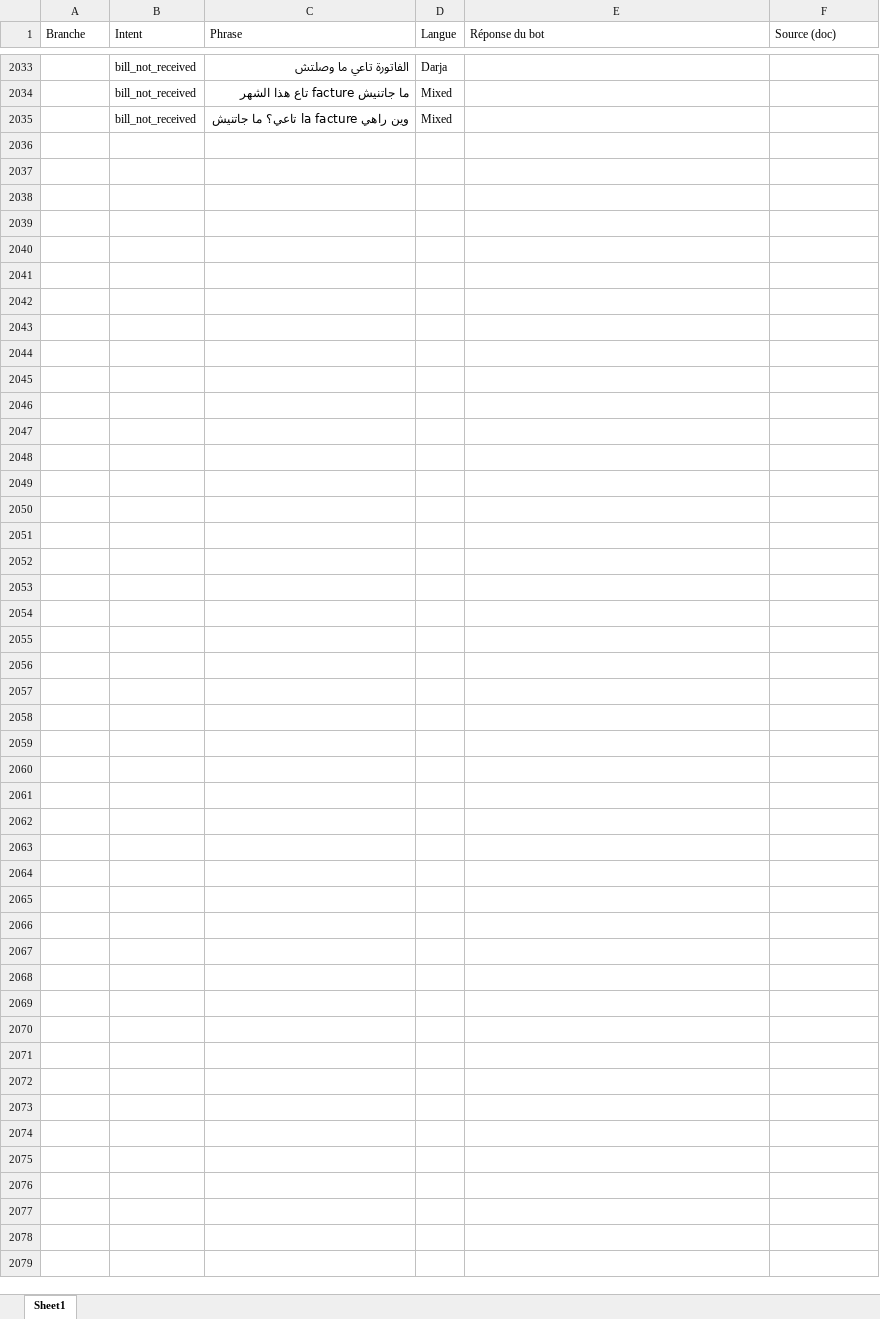
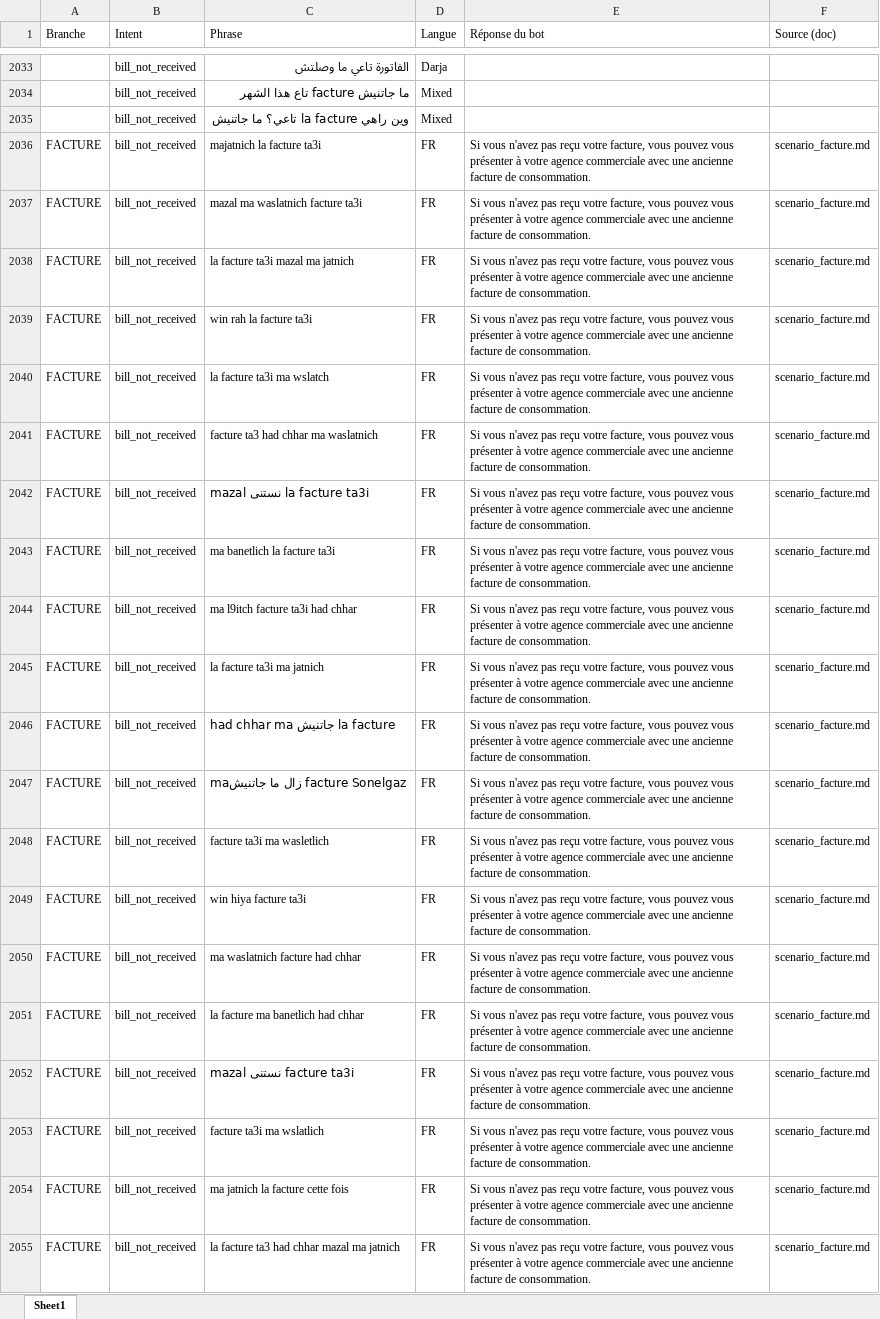
Before and after one commit to NadineHadjAissa/Customer-Service-Chatbot, an Excel workbook: data/dataset_facture.xlsx, sheet Sheet1, drawn as a sheet; only a part is shown, gaps mark what is left out; values as stored, in another font and other column widths than the file's, no borders; the diff names each change by its address in the sheet, - before the commit and + after, or states it on an @@ line.

```diff
--- a/data/dataset_facture.xlsx (sheet Sheet1)
+++ b/data/dataset_facture.xlsx (sheet Sheet1)
+row 2036: FACTURE | bill_not_received | majatnich la facture ta3i | FR | Si vous n'avez pas reçu votre facture, vous pouvez vous présenter à votre agence commerciale avec une ancienne facture de consommation. | scenario_facture.md
+row 2037: FACTURE | bill_not_received | mazal ma waslatnich facture ta3i | FR | Si vous n'avez pas reçu votre facture, vous pouvez vous présenter à votre agence commerciale avec une ancienne facture de consommation. | scenario_facture.md
+row 2038: FACTURE | bill_not_received | la facture ta3i mazal ma jatnich | FR | Si vous n'avez pas reçu votre facture, vous pouvez vous présenter à votre agence commerciale avec une ancienne facture de consommation. | scenario_facture.md
+row 2039: FACTURE | bill_not_received | win rah la facture ta3i | FR | Si vous n'avez pas reçu votre facture, vous pouvez vous présenter à votre agence commerciale avec une ancienne facture de consommation. | scenario_facture.md
+row 2040: FACTURE | bill_not_received | la facture ta3i ma wslatch | FR | Si vous n'avez pas reçu votre facture, vous pouvez vous présenter à votre agence commerciale avec une ancienne facture de consommation. | scenario_facture.md
+row 2041: FACTURE | bill_not_received | facture ta3 had chhar ma waslatnich | FR | Si vous n'avez pas reçu votre facture, vous pouvez vous présenter à votre agence commerciale avec une ancienne facture de consommation. | scenario_facture.md
+row 2042: FACTURE | bill_not_received | mazal نستنى la facture ta3i | FR | Si vous n'avez pas reçu votre facture, vous pouvez vous présenter à votre agence commerciale avec une ancienne facture de consommation. | scenario_facture.md
+row 2043: FACTURE | bill_not_received | ma banetlich la facture ta3i | FR | Si vous n'avez pas reçu votre facture, vous pouvez vous présenter à votre agence commerciale avec une ancienne facture de consommation. | scenario_facture.md
+row 2044: FACTURE | bill_not_received | ma l9itch facture ta3i had chhar | FR | Si vous n'avez pas reçu votre facture, vous pouvez vous présenter à votre agence commerciale avec une ancienne facture de consommation. | scenario_facture.md
+row 2045: FACTURE | bill_not_received | la facture ta3i ma jatnich | FR | Si vous n'avez pas reçu votre facture, vous pouvez vous présenter à votre agence commerciale avec une ancienne facture de consommation. | scenario_facture.md
+row 2046: FACTURE | bill_not_received | had chhar ma جاتنيش la facture | FR | Si vous n'avez pas reçu votre facture, vous pouvez vous présenter à votre agence commerciale avec une ancienne facture de consommation. | scenario_facture.md
+row 2047: FACTURE | bill_not_received | maزال ما جاتنيش facture Sonelgaz | FR | Si vous n'avez pas reçu votre facture, vous pouvez vous présenter à votre agence commerciale avec une ancienne facture de consommation. | scenario_facture.md
+row 2048: FACTURE | bill_not_received | facture ta3i ma wasletlich | FR | Si vous n'avez pas reçu votre facture, vous pouvez vous présenter à votre agence commerciale avec une ancienne facture de consommation. | scenario_facture.md
+row 2049: FACTURE | bill_not_received | win hiya facture ta3i | FR | Si vous n'avez pas reçu votre facture, vous pouvez vous présenter à votre agence commerciale avec une ancienne facture de consommation. | scenario_facture.md
+row 2050: FACTURE | bill_not_received | ma waslatnich facture had chhar | FR | Si vous n'avez pas reçu votre facture, vous pouvez vous présenter à votre agence commerciale avec une ancienne facture de consommation. | scenario_facture.md
+row 2051: FACTURE | bill_not_received | la facture ma banetlich had chhar | FR | Si vous n'avez pas reçu votre facture, vous pouvez vous présenter à votre agence commerciale avec une ancienne facture de consommation. | scenario_facture.md
+row 2052: FACTURE | bill_not_received | mazal نستنى facture ta3i | FR | Si vous n'avez pas reçu votre facture, vous pouvez vous présenter à votre agence commerciale avec une ancienne facture de consommation. | scenario_facture.md
+row 2053: FACTURE | bill_not_received | facture ta3i ma wslatlich | FR | Si vous n'avez pas reçu votre facture, vous pouvez vous présenter à votre agence commerciale avec une ancienne facture de consommation. | scenario_facture.md
+row 2054: FACTURE | bill_not_received | ma jatnich la facture cette fois | FR | Si vous n'avez pas reçu votre facture, vous pouvez vous présenter à votre agence commerciale avec une ancienne facture de consommation. | scenario_facture.md
+row 2055: FACTURE | bill_not_received | la facture ta3 had chhar mazal ma jatnich | FR | Si vous n'avez pas reçu votre facture, vous pouvez vous présenter à votre agence commerciale avec une ancienne facture de consommation. | scenario_facture.md
```
Also changed, not shown: data/dataset_panne.xlsx, 8 other files.
